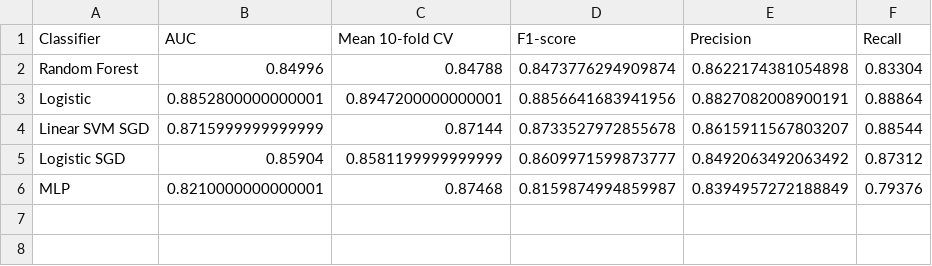
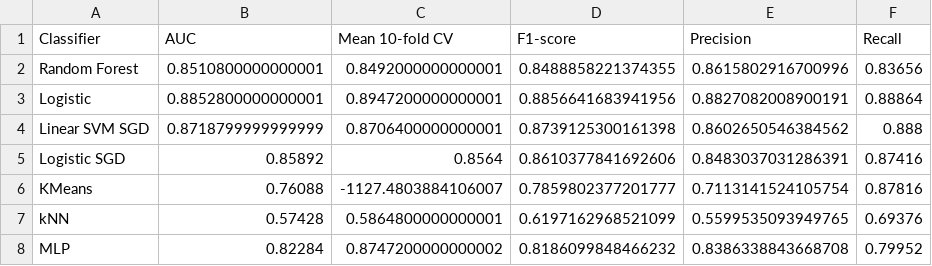
Before and after one commit to kajdreef/IMDB-review-classification, a CSV file: data/classifier_auc.csv, drawn as a sheet.

```diff
--- a/data/classifier_auc.csv
+++ b/data/classifier_auc.csv
@@ -1,6 +1,8 @@
 Classifier,AUC,Mean 10-fold CV,F1-score,Precision,Recall
-Random Forest,0.84996,0.84788,0.8473776294909874,0.8622174381054898,0.83304
+Random Forest,0.8510800000000001,0.8492000000000001,0.8488858221374355,0.8615802916700996,0.83656
 Logistic,0.8852800000000001,0.8947200000000001,0.8856641683941956,0.8827082008900191,0.88864
-Linear SVM SGD,0.8715999999999999,0.87144,0.8733527972855678,0.8615911567803207,0.88544
-Logistic SGD,0.85904,0.8581199999999999,0.8609971599873777,0.8492063492063492,0.87312
-MLP,0.8210000000000001,0.87468,0.8159874994859987,0.8394957272188849,0.79376
+Linear SVM SGD,0.8718799999999999,0.8706400000000001,0.8739125300161398,0.8602650546384562,0.888
+Logistic SGD,0.85892,0.8564,0.8610377841692606,0.8483037031286391,0.87416
+KMeans,0.76088,-1127.4803884106007,0.7859802377201777,0.7113141524105754,0.87816
+kNN,0.57428,0.5864800000000001,0.6197162968521099,0.5599535093949765,0.69376
+MLP,0.82284,0.8747200000000002,0.8186099848466232,0.8386338843668708,0.79952
```
Also changed, not shown: 4 other files.
